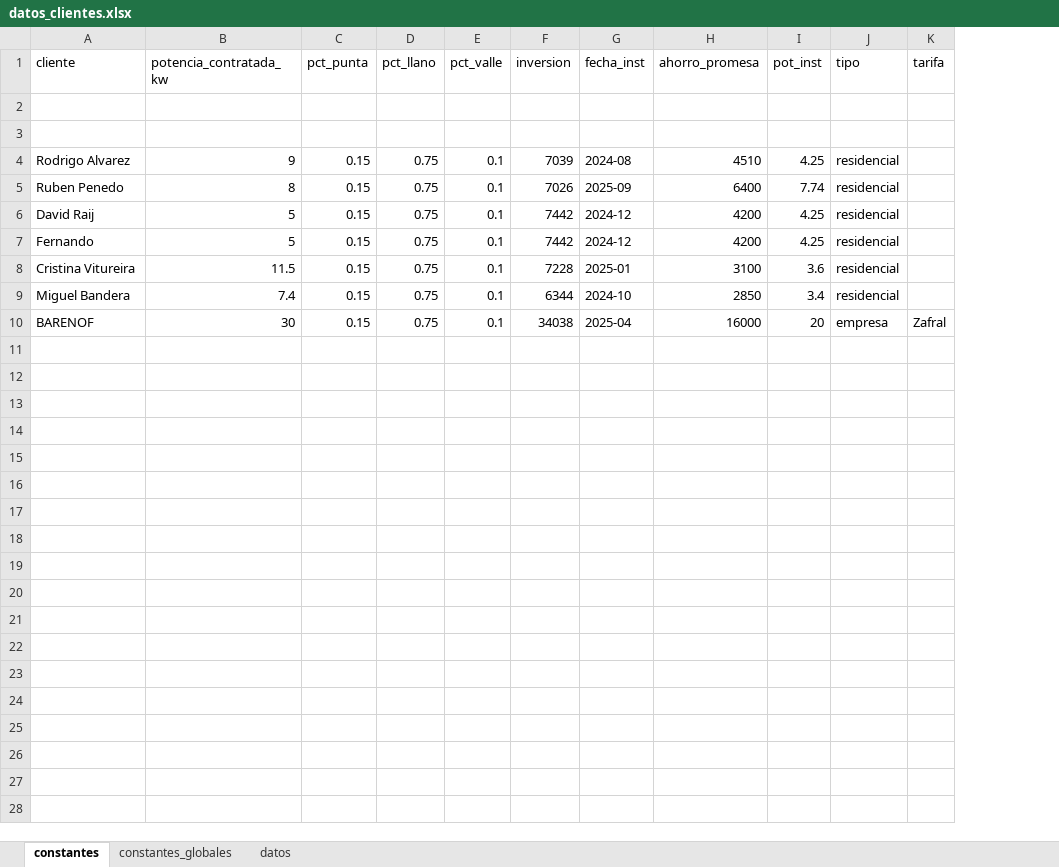
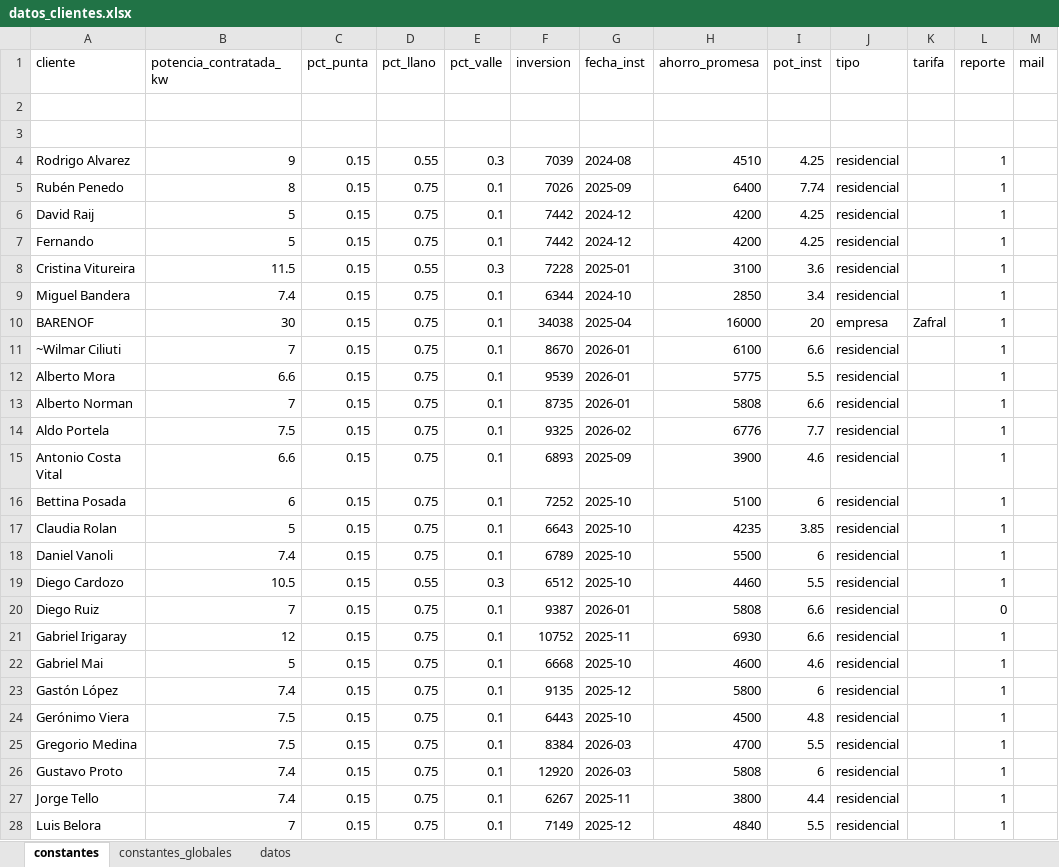
Before and after one commit to nicolasmachin/reporte-fotovoltaico, an Excel workbook: data/datos_clientes.xlsx, sheet constantes, drawn as a sheet; only a part is shown; values as stored, in another font and other column widths than the file's, no borders; the diff covers the shown part only; the diff names each change by its address in the sheet, - before the commit and + after, or states it on an @@ line.

```diff
--- a/data/datos_clientes.xlsx (sheet constantes)
+++ b/data/datos_clientes.xlsx (sheet constantes)
+column L (reporte), rows 4-10: all 1
+column M (mail), empty
-D4 (pct_llano): 0.75
+D4 (pct_llano): 0.55
-E4 (pct_valle): 0.1
+E4 (pct_valle): 0.3
-A5 (cliente): Ruben Penedo
+A5 (cliente): Rubén Penedo
-D8 (pct_llano): 0.75
+D8 (pct_llano): 0.55
-E8 (pct_valle): 0.1
+E8 (pct_valle): 0.3
+row 11: ~Wilmar Ciliuti | 7 | 0.15 | 0.75 | 0.1 | 8670 | 2026-01 | 6100 | 6.6 | residencial |  | 1
+row 12: Alberto Mora | 6.6 | 0.15 | 0.75 | 0.1 | 9539 | 2026-01 | 5775 | 5.5 | residencial |  | 1
+row 13: Alberto Norman | 7 | 0.15 | 0.75 | 0.1 | 8735 | 2026-01 | 5808 | 6.6 | residencial |  | 1
+row 14: Aldo Portela | 7.5 | 0.15 | 0.75 | 0.1 | 9325 | 2026-02 | 6776 | 7.7 | residencial |  | 1
+row 15: Antonio Costa Vital | 6.6 | 0.15 | 0.75 | 0.1 | 6893 | 2025-09 | 3900 | 4.6 | residencial |  | 1
+row 16: Bettina Posada | 6 | 0.15 | 0.75 | 0.1 | 7252 | 2025-10 | 5100 | 6 | residencial |  | 1
+row 17: Claudia Rolan | 5 | 0.15 | 0.75 | 0.1 | 6643 | 2025-10 | 4235 | 3.85 | residencial |  | 1
+row 18: Daniel Vanoli | 7.4 | 0.15 | 0.75 | 0.1 | 6789 | 2025-10 | 5500 | 6 | residencial |  | 1
+row 19: Diego Cardozo | 10.5 | 0.15 | 0.55 | 0.3 | 6512 | 2025-10 | 4460 | 5.5 | residencial |  | 1
+row 20: Diego Ruiz | 7 | 0.15 | 0.75 | 0.1 | 9387 | 2026-01 | 5808 | 6.6 | residencial |  | 0
+row 21: Gabriel Irigaray | 12 | 0.15 | 0.75 | 0.1 | 10752 | 2025-11 | 6930 | 6.6 | residencial |  | 1
+row 22: Gabriel Mai | 5 | 0.15 | 0.75 | 0.1 | 6668 | 2025-10 | 4600 | 4.6 | residencial |  | 1
+row 23: Gastón López | 7.4 | 0.15 | 0.75 | 0.1 | 9135 | 2025-12 | 5800 | 6 | residencial |  | 1
+row 24: Gerónimo Viera | 7.5 | 0.15 | 0.75 | 0.1 | 6443 | 2025-10 | 4500 | 4.8 | residencial |  | 1
+row 25: Gregorio Medina | 7.5 | 0.15 | 0.75 | 0.1 | 8384 | 2026-03 | 4700 | 5.5 | residencial |  | 1
+row 26: Gustavo Proto | 7.4 | 0.15 | 0.75 | 0.1 | 12920 | 2026-03 | 5808 | 6 | residencial |  | 1
+row 27: Jorge Tello | 7.4 | 0.15 | 0.75 | 0.1 | 6267 | 2025-11 | 3800 | 4.4 | residencial |  | 1
+row 28: Luis Belora | 7 | 0.15 | 0.75 | 0.1 | 7149 | 2025-12 | 4840 | 5.5 | residencial |  | 1
```
Also changed, not shown: 20 added rows elsewhere in this sheet, sheet datos, 22 other files.
